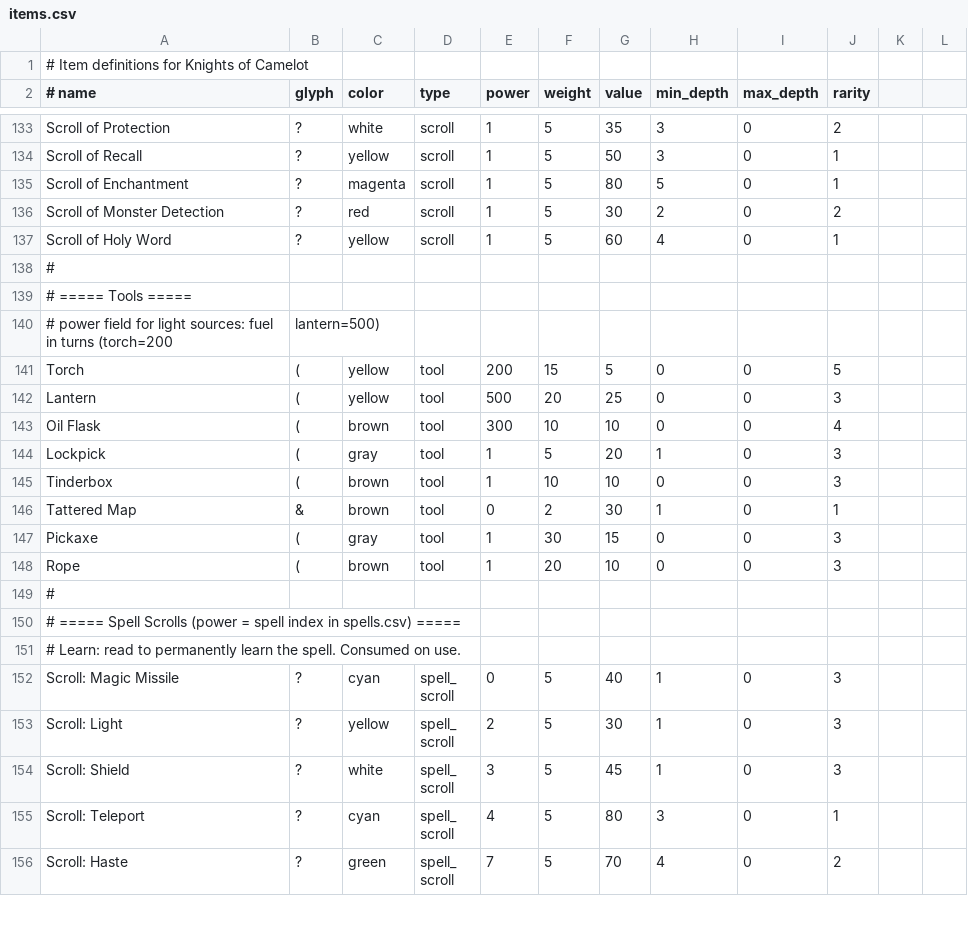
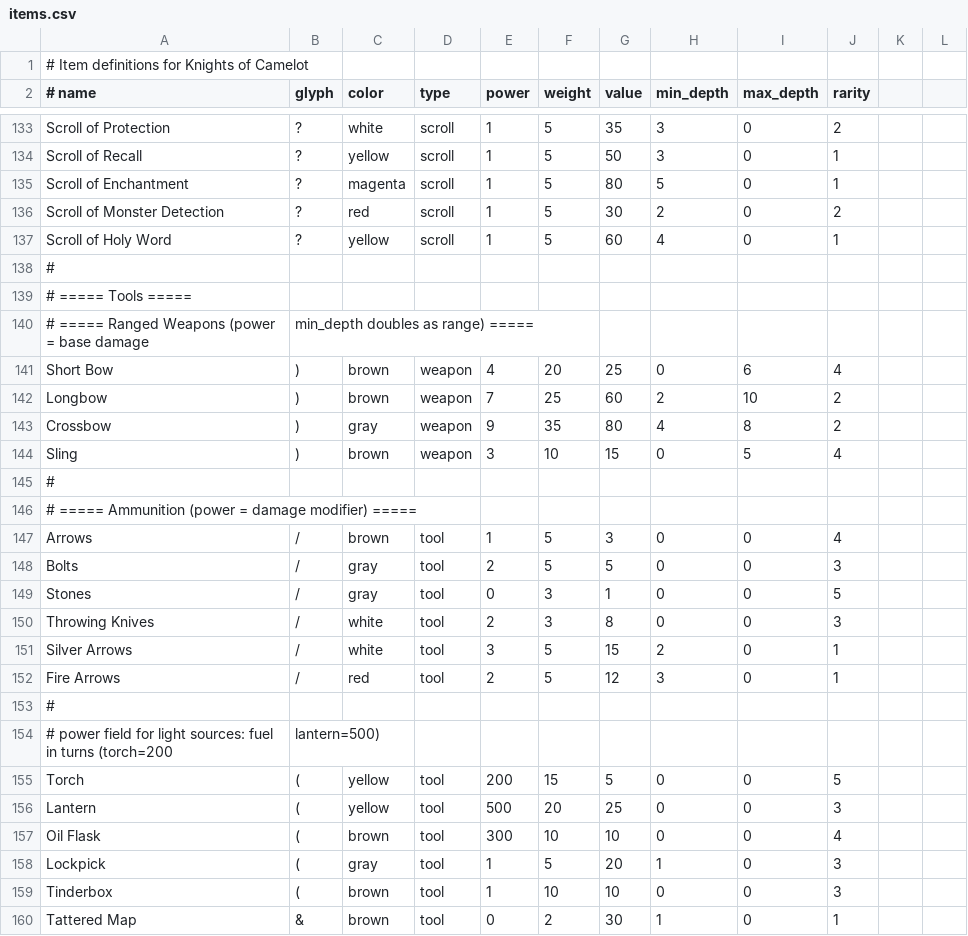
Before and after one commit to z88kat/camelot, a CSV file: data/items.csv, drawn as a sheet; only a part is shown, gaps mark what is left out; the shorter side is filled out with more unchanged rows; the diff names each change by its address in the sheet, - before the commit and + after, or states it on an @@ line.

Commit message:
Range items can be used in dungeons

```diff
--- a/data/items.csv
+++ b/data/items.csv
+row 140: # ===== Ranged Weapons (power = base damage | min_depth doubles as range) =====
+row 141: Short Bow | ) | brown | weapon | 4 | 20 | 25 | 0 | 6 | 4
+row 142: Longbow | ) | brown | weapon | 7 | 25 | 60 | 2 | 10 | 2
+row 143: Crossbow | ) | gray | weapon | 9 | 35 | 80 | 4 | 8 | 2
+row 144: Sling | ) | brown | weapon | 3 | 10 | 15 | 0 | 5 | 4
+row 145: #
+row 146: # ===== Ammunition (power = damage modifier) =====
+row 147: Arrows | / | brown | tool | 1 | 5 | 3 | 0 | 0 | 4
+row 148: Bolts | / | gray | tool | 2 | 5 | 5 | 0 | 0 | 3
+row 149: Stones | / | gray | tool | 0 | 3 | 1 | 0 | 0 | 5
+row 150: Throwing Knives | / | white | tool | 2 | 3 | 8 | 0 | 0 | 3
+row 151: Silver Arrows | / | white | tool | 3 | 5 | 15 | 2 | 0 | 1
+row 152: Fire Arrows | / | red | tool | 2 | 5 | 12 | 3 | 0 | 1
+row 153: #
```
Also changed, not shown: 5 other files.
